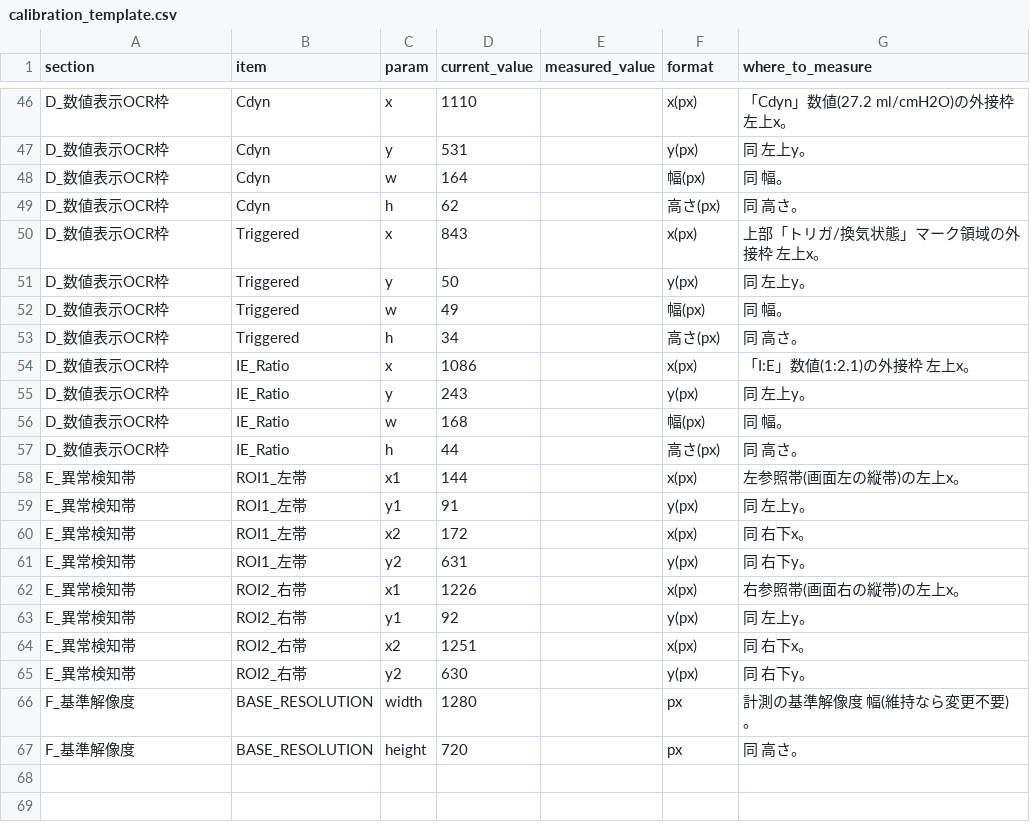
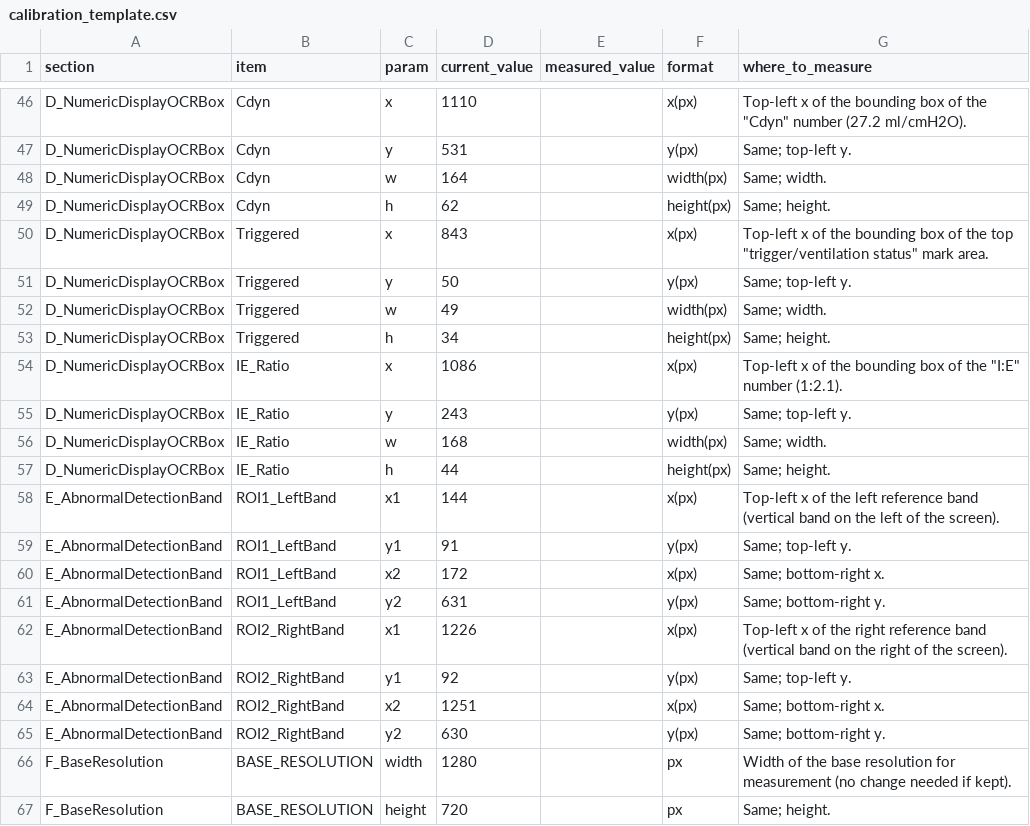
Before and after one commit to YusukeNaito2023/VentOCR_NAVA, a CSV file: calibration_template.csv, drawn as a sheet; only a part is shown, gaps mark what is left out; the diff covers the shown part only; the diff names each change by its address in the sheet, - before the commit and + after, or states it on an @@ line.

```diff
--- a/calibration_template.csv
+++ b/calibration_template.csv
-A46:A57 (section): D_数値表示OCR枠
+A46:A57 (section): D_NumericDisplayOCRBox
-G46 (where_to_measure): 「Cdyn」数値(27.2 ml/cmH2O)の外接枠 左上x。
+G46 (where_to_measure): Top-left x of the bounding box of the "Cdyn" number (27.2 ml/cmH2O).
-G47 (where_to_measure): 同 左上y。
+G47 (where_to_measure): Same; top-left y.
-F48 (format): 幅(px)
+F48 (format): width(px)
-G48 (where_to_measure): 同 幅。
+G48 (where_to_measure): Same; width.
-F49 (format): 高さ(px)
+F49 (format): height(px)
-G49 (where_to_measure): 同 高さ。
+G49 (where_to_measure): Same; height.
-G50 (where_to_measure): 上部「トリガ/換気状態」マーク領域の外接枠 左上x。
+G50 (where_to_measure): Top-left x of the bounding box of the top "trigger/ventilation status" mark area.
-G51 (where_to_measure): 同 左上y。
+G51 (where_to_measure): Same; top-left y.
-F52 (format): 幅(px)
+F52 (format): width(px)
-G52 (where_to_measure): 同 幅。
+G52 (where_to_measure): Same; width.
-F53 (format): 高さ(px)
+F53 (format): height(px)
-G53 (where_to_measure): 同 高さ。
+G53 (where_to_measure): Same; height.
-G54 (where_to_measure): 「I:E」数値(1:2.1)の外接枠 左上x。
+G54 (where_to_measure): Top-left x of the bounding box of the "I:E" number (1:2.1).
-G55 (where_to_measure): 同 左上y。
+G55 (where_to_measure): Same; top-left y.
-F56 (format): 幅(px)
+F56 (format): width(px)
-G56 (where_to_measure): 同 幅。
+G56 (where_to_measure): Same; width.
-F57 (format): 高さ(px)
+F57 (format): height(px)
-G57 (where_to_measure): 同 高さ。
+G57 (where_to_measure): Same; height.
-A58:A65 (section): E_異常検知帯
+A58:A65 (section): E_AbnormalDetectionBand
-B58:B61 (item): ROI1_左帯
+B58:B61 (item): ROI1_LeftBand
-G58 (where_to_measure): 左参照帯(画面左の縦帯)の左上x。
+G58 (where_to_measure): Top-left x of the left reference band (vertical band on the left of the screen).
-G59 (where_to_measure): 同 左上y。
+G59 (where_to_measure): Same; top-left y.
-G60 (where_to_measure): 同 右下x。
+G60 (where_to_measure): Same; bottom-right x.
-G61 (where_to_measure): 同 右下y。
+G61 (where_to_measure): Same; bottom-right y.
-B62:B65 (item): ROI2_右帯
+B62:B65 (item): ROI2_RightBand
-G62 (where_to_measure): 右参照帯(画面右の縦帯)の左上x。
+G62 (where_to_measure): Top-left x of the right reference band (vertical band on the right of the screen).
-G63 (where_to_measure): 同 左上y。
+G63 (where_to_measure): Same; top-left y.
-G64 (where_to_measure): 同 右下x。
+G64 (where_to_measure): Same; bottom-right x.
-G65 (where_to_measure): 同 右下y。
+G65 (where_to_measure): Same; bottom-right y.
-A66:A67 (section): F_基準解像度
+A66:A67 (section): F_BaseResolution
-G66 (where_to_measure): 計測の基準解像度 幅(維持なら変更不要)。
+G66 (where_to_measure): Width of the base resolution for measurement (no change needed if kept).
-G67 (where_to_measure): 同 高さ。
+G67 (where_to_measure): Same; height.
```
Also changed, not shown: 108 edited cells elsewhere in this file, 8 other files.
